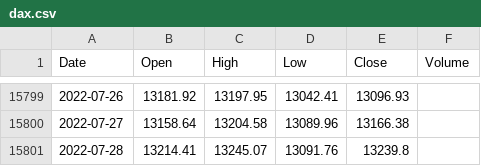
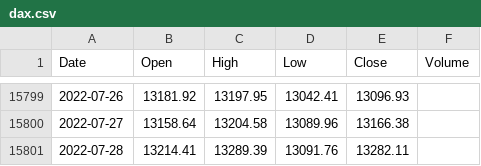
Before and after one commit to KwangYeol/stock-now, a CSV file: index/dax.csv, drawn as a sheet; only a part is shown, gaps mark what is left out.

```diff
--- a/index/dax.csv
+++ b/index/dax.csv
@@ -15800,2 +15800,2 @@ Date,Open,High,Low,Close,Volume
 2022-07-27,13158.64,13204.58,13089.96,13166.38
-2022-07-28,13214.41,13245.07,13091.76,13239.8,
+2022-07-28,13214.41,13289.39,13091.76,13282.11,
```
Also changed, not shown: index/nasdaq.csv, index/nikkei225.csv, 2 other files.
